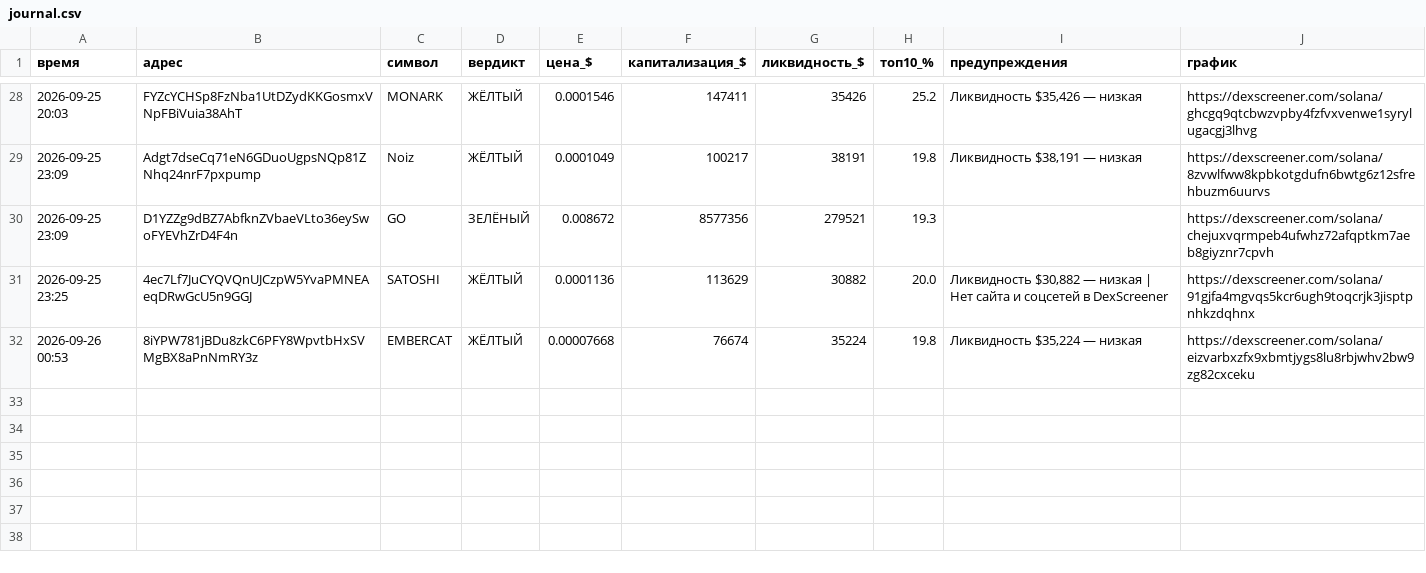
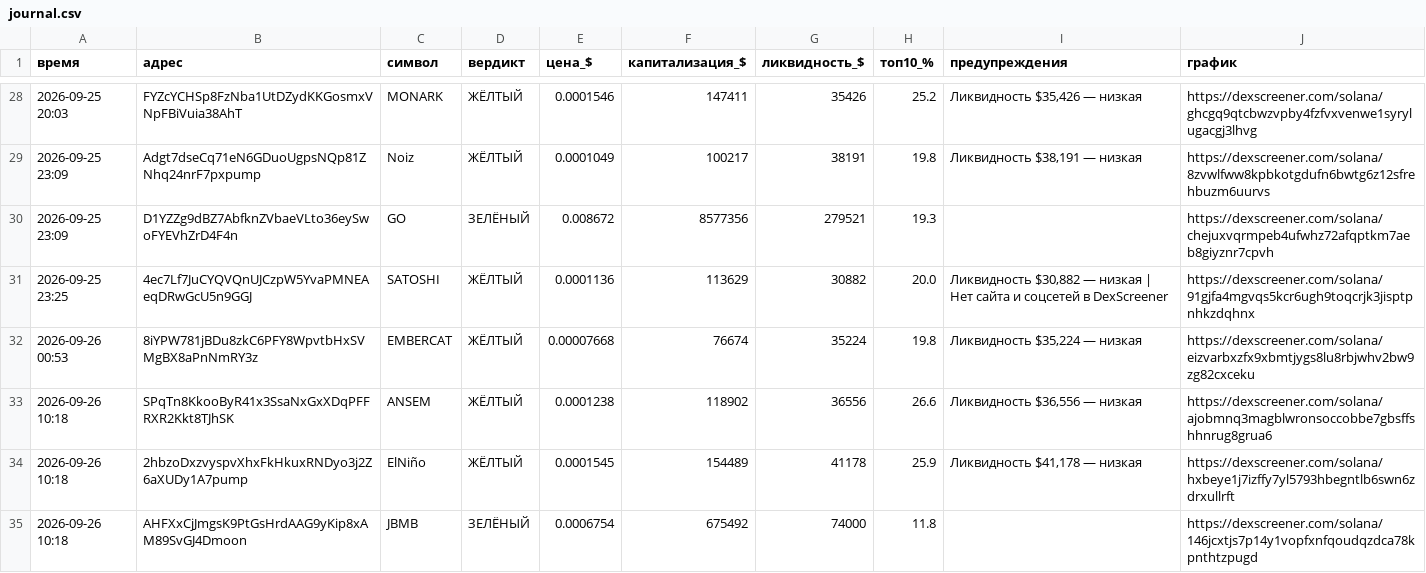
Before and after one commit to kovalkovulian-creator/crypto-scanner-github, a CSV file: journal.csv, drawn as a sheet; only a part is shown, gaps mark what is left out; the diff names each change by its address in the sheet, - before the commit and + after, or states it on an @@ line.

```diff
--- a/journal.csv
+++ b/journal.csv
+row 33: 2026-09-26 10:18 | SPqTn8KkooByR41x3SsaNxGxXDqPFFRXR2Kkt8TJhSK | ANSEM | ЖЁЛТЫЙ | 0.0001238 | 118902 | 36556 | 26.6 | Ликвидность $36,556 — низкая | https://dexscreener.com/solana/ajobmnq3magblwronsoccobbe7gbsffshhnrug8grua6
+row 34: 2026-09-26 10:18 | 2hbzoDxzvyspvXhxFkHkuxRNDyo3j2Z6aXUDy1A7pump | ElNiño | ЖЁЛТЫЙ | 0.0001545 | 154489 | 41178 | 25.9 | Ликвидность $41,178 — низкая | https://dexscreener.com/solana/hxbeye1j7izffy7yl5793hbegntlb6swn6zdrxullrft
+row 35: 2026-09-26 10:18 | AHFXxCjJmgsK9PtGsHrdAAG9yKip8xAM89SvGJ4Dmoon | JBMB | ЗЕЛЁНЫЙ | 0.0006754 | 675492 | 74000 | 11.8 |  | https://dexscreener.com/solana/146jcxtjs7p14y1vopfxnfqoudqzdca78kpnthtzpugd
```
Also changed, not shown: 2 other files.
